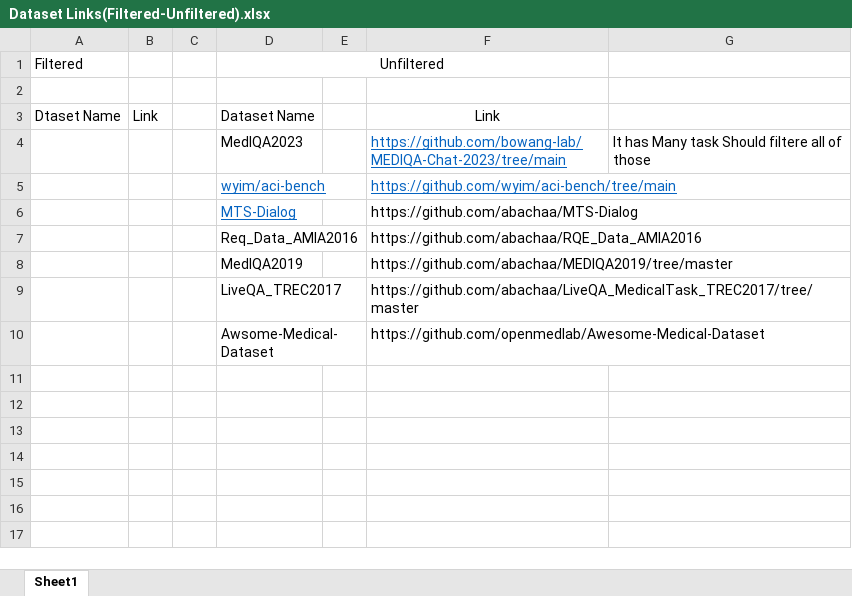
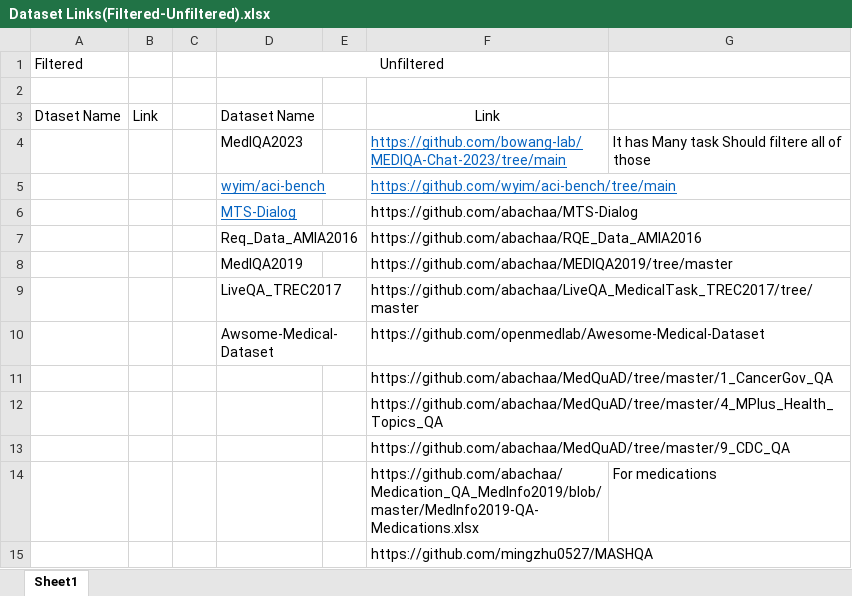
Before and after one commit to Hamdan-Jamal/DiagnoVision-Datasets, an Excel workbook: Dataset Links(Filtered-Unfiltered).xlsx, sheet Sheet1, drawn as a sheet; values as stored, in another font and other column widths than the file's, no borders; the diff names each change by its address in the sheet, - before the commit and + after, or states it on an @@ line.

Commit message:
More Links added

```diff
--- a/Dataset Links(Filtered-Unfiltered).xlsx (sheet Sheet1)
+++ b/Dataset Links(Filtered-Unfiltered).xlsx (sheet Sheet1)
+row 11:  |  |  |  |  | https://github.com/abachaa/MedQuAD/tree/master/1_CancerGov_QA
+row 12:  |  |  |  |  | https://github.com/abachaa/MedQuAD/tree/master/4_MPlus_Health_Topics_QA
+row 13:  |  |  |  |  | https://github.com/abachaa/MedQuAD/tree/master/9_CDC_QA
+row 14:  |  |  |  |  | https://github.com/abachaa/Medication_QA_MedInfo2019/blob/master/MedInfo2019-QA-Medications.xlsx | For medications
+row 15:  |  |  |  |  | https://github.com/mingzhu0527/MASHQA
```
